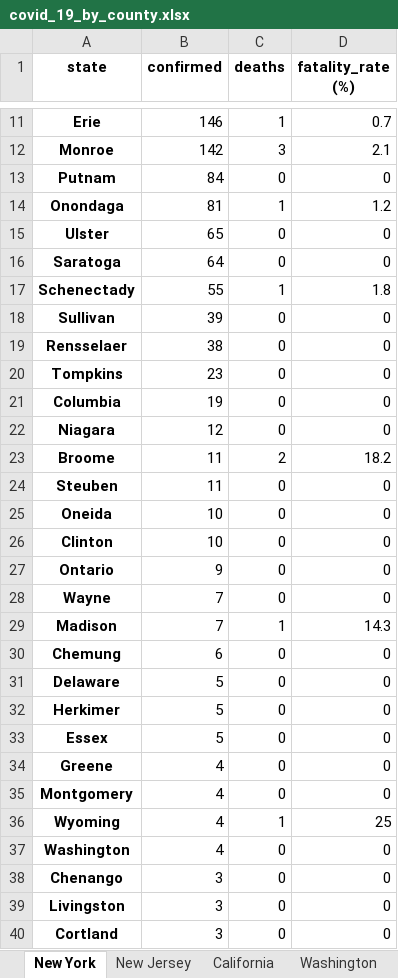
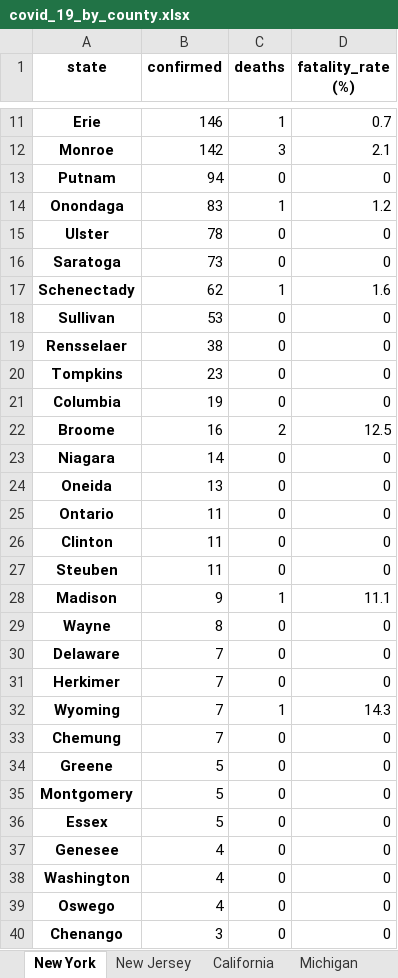
Before and after one commit to apgr0ss/covid19-scraper, an Excel workbook: covid_19_by_county.xlsx, sheet New York, drawn as a sheet; only a part is shown, gaps mark what is left out; the shorter side is filled out with more unchanged rows; values as stored, in another font and other column widths than the file's, no borders; removed rows and columns are numbered as before the commit, all else as after; the diff covers the shown part only; the diff names each change by its address in the sheet, - before the commit and + after, or states it on an @@ line.

```diff
--- a/covid_19_by_county.xlsx (sheet New York)
+++ b/covid_19_by_county.xlsx (sheet New York)
-B13 (confirmed): 84
+B13 (confirmed): 94
-B14 (confirmed): 81
+B14 (confirmed): 83
-B15 (confirmed): 65
+B15 (confirmed): 78
-B16 (confirmed): 64
+B16 (confirmed): 73
-B17 (confirmed): 55
+B17 (confirmed): 62
-D17 (fatality_rate (%)): 1.8
+D17 (fatality_rate (%)): 1.6
-B18 (confirmed): 39
+B18 (confirmed): 53
+row 22: Broome | 16 | 2 | 12.5
-B23 (confirmed): 12
+B23 (confirmed): 14
-row 23: Broome | 11 | 2 | 18.2
+row 24: Oneida | 13 | 0 | 0
+row 25: Ontario | 11 | 0 | 0
+row 26: Clinton | 11 | 0 | 0
-row 25: Oneida | 10 | 0 | 0
-row 26: Clinton | 10 | 0 | 0
-row 27: Ontario | 9 | 0 | 0
+row 28: Madison | 9 | 1 | 11.1
-B29 (confirmed): 7
+B29 (confirmed): 8
+row 30: Delaware | 7 | 0 | 0
+row 31: Herkimer | 7 | 0 | 0
-A32 (state): Madison
+A32 (state): Wyoming
-B33 (confirmed): 6
+B33 (confirmed): 7
-A34 (state): Delaware
+A34 (state): Greene
-A35 (state): Herkimer
+A35 (state): Montgomery
-A37 (state): Greene
+A37 (state): Genesee
-row 35: Montgomery | 4 | 0 | 0
-row 36: Wyoming | 4 | 1 | 25
+row 39: Oswego | 4 | 0 | 0
```
Also changed, not shown: 4 added rows, 5 removed rows and 3 edited cells elsewhere in this sheet, sheet Michigan, sheet Texas, sheet Iowa, sheet Arkansas, sheet Virginia, sheet North Carolina, 4 more sheets, other sheet tabs.
